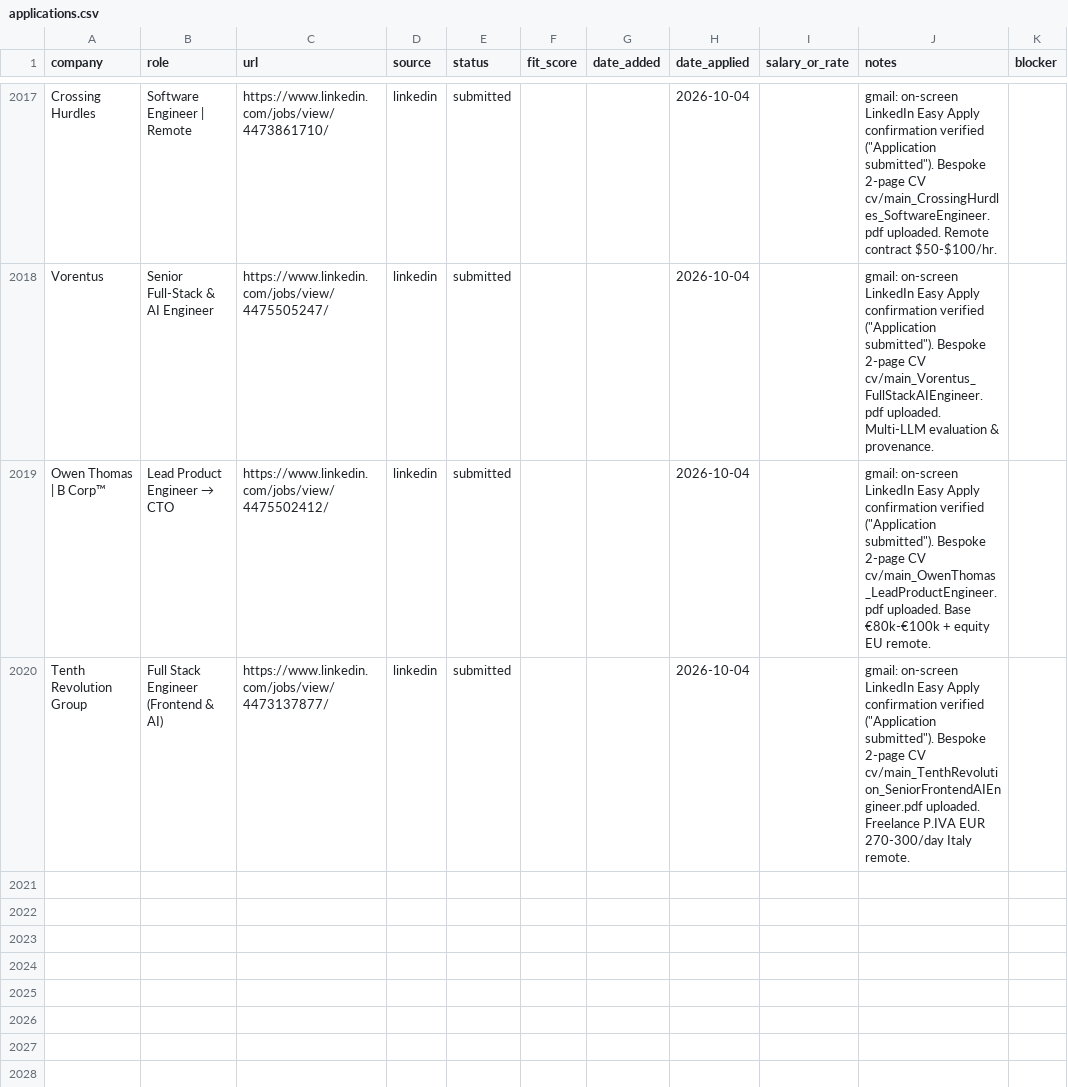
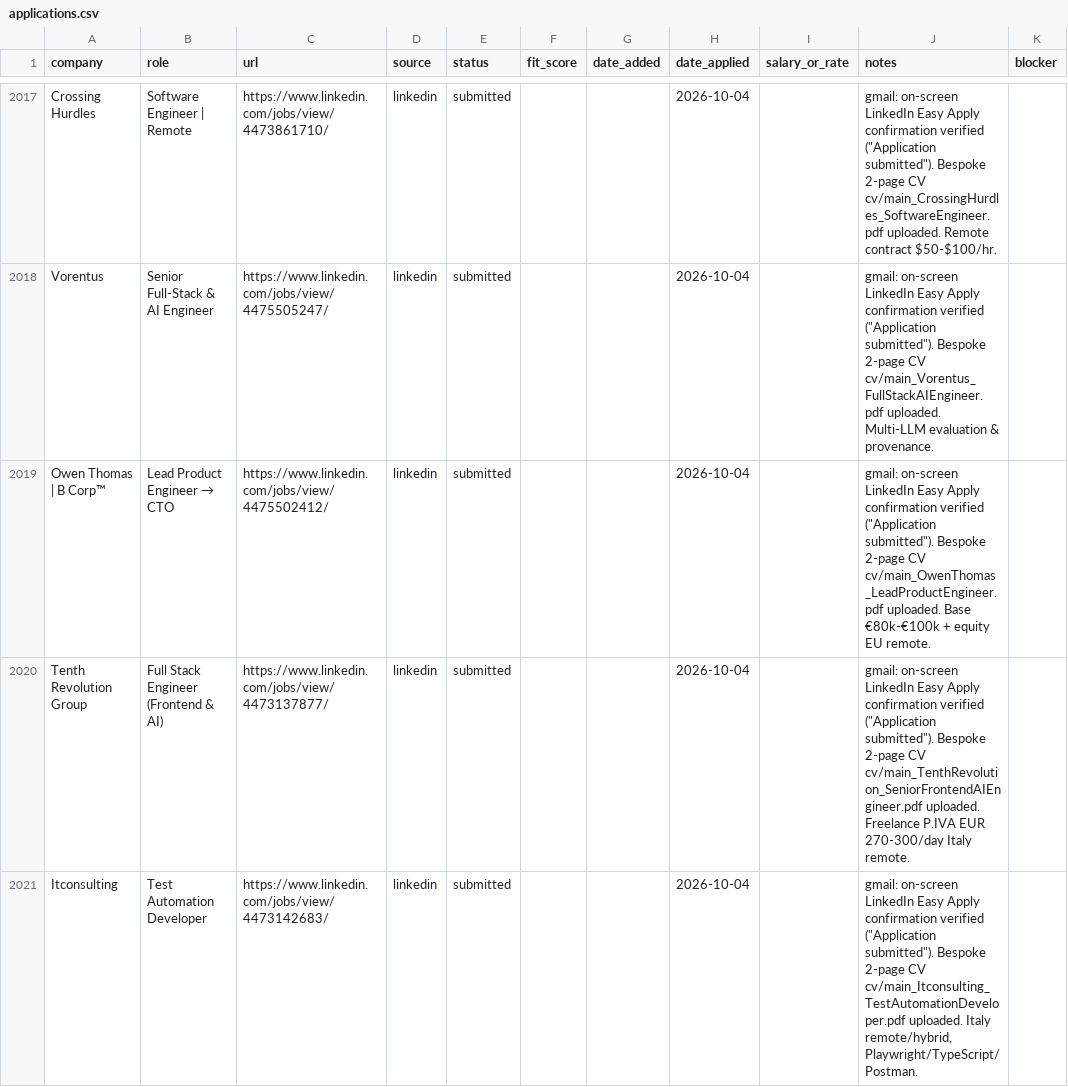
Before and after one commit to prab-gupta/job-hunt, a CSV file: data/csvs/applications.csv, drawn as a sheet; only a part is shown, gaps mark what is left out.

```diff
--- a/data/csvs/applications.csv
+++ b/data/csvs/applications.csv
@@ -2134 +2134,2 @@ Owen Thomas | B Corp™,Lead Product Engineer → CTO,https://www.linkedin.com/j
 Tenth Revolution Group,Full Stack Engineer (Frontend & AI),https://www.linkedin.com/jobs/view/4473137877/,linkedin,submitted,,,2026-10-04,,"gmail: on-screen LinkedIn Easy Apply confirmation verified (""Application submitted""). Bespoke 2-page CV cv/main_TenthRevolution_SeniorFrontendAIEngineer.pdf uploaded. Freelance P.IVA EUR 270-300/day Italy remote.",
+Itconsulting,Test Automation Developer,https://www.linkedin.com/jobs/view/4473142683/,linkedin,submitted,,,2026-10-04,,"gmail: on-screen LinkedIn Easy Apply confirmation verified (""Application submitted""). Bespoke 2-page CV cv/main_Itconsulting_TestAutomationDeveloper.pdf uploaded. Italy remote/hybrid, Playwright/TypeScript/Postman.",
```
Also changed, not shown: applications.csv, loop/applications.csv, 2 other files.
